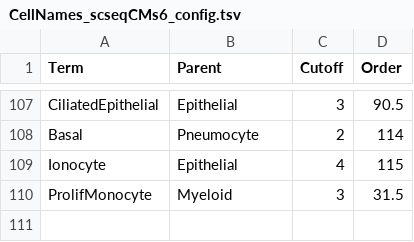
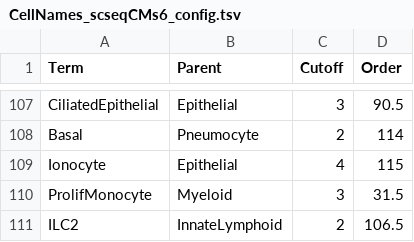
Before and after one commit to paulgeser/besca-bfg, a TSV file: besca/datasets/genesets/CellNames_scseqCMs6_config.tsv, drawn as a sheet; only a part is shown, gaps mark what is left out; the diff names each change by its address in the sheet, - before the commit and + after, or states it on an @@ line.

```diff
--- a/besca/datasets/genesets/CellNames_scseqCMs6_config.tsv
+++ b/besca/datasets/genesets/CellNames_scseqCMs6_config.tsv
+row 111: ILC2 | InnateLymphoid | 2 | 106.5
```
Also changed, not shown: besca/datasets/genesets/CellNames_scseqCMs6_config.mouse.tsv, 3 other files.
